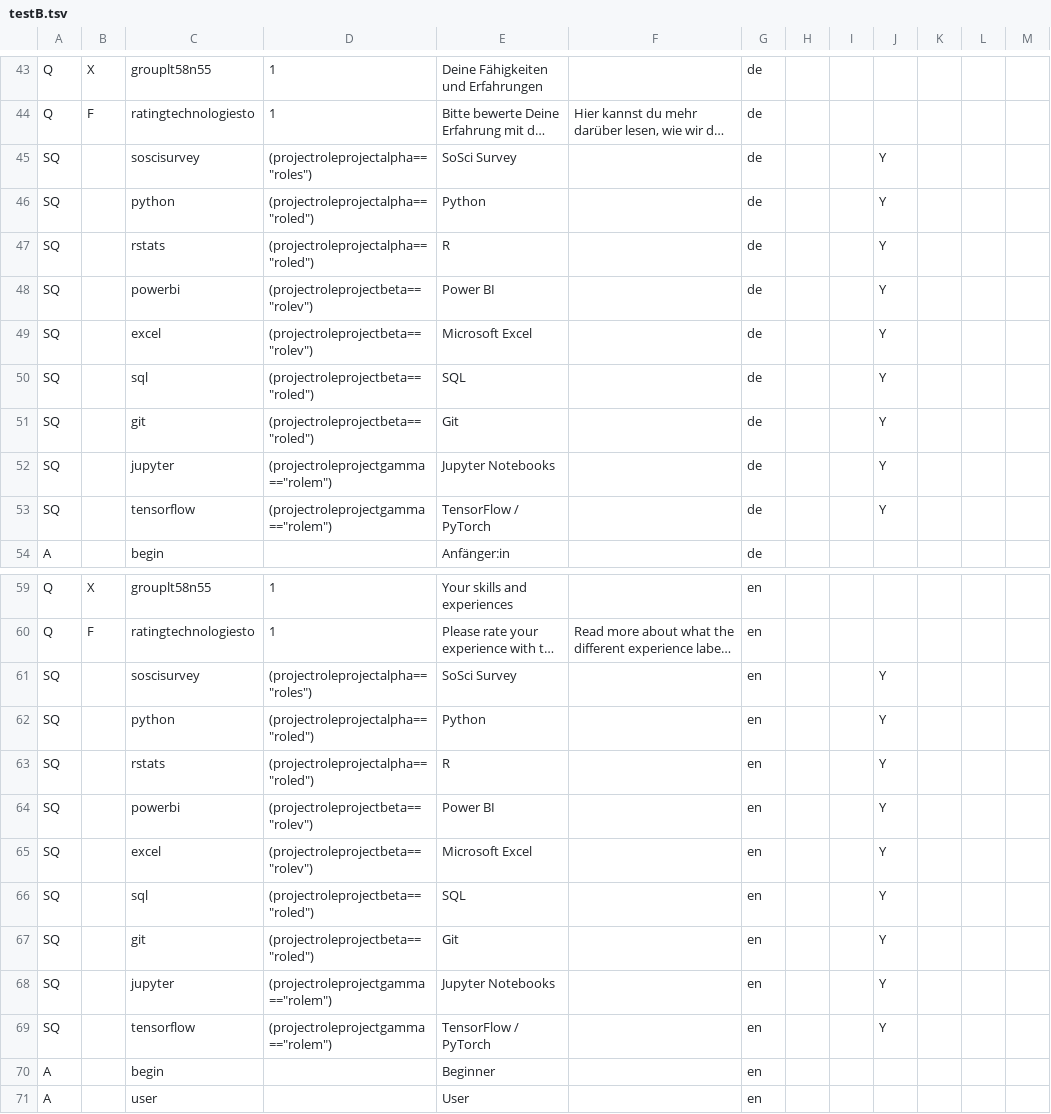
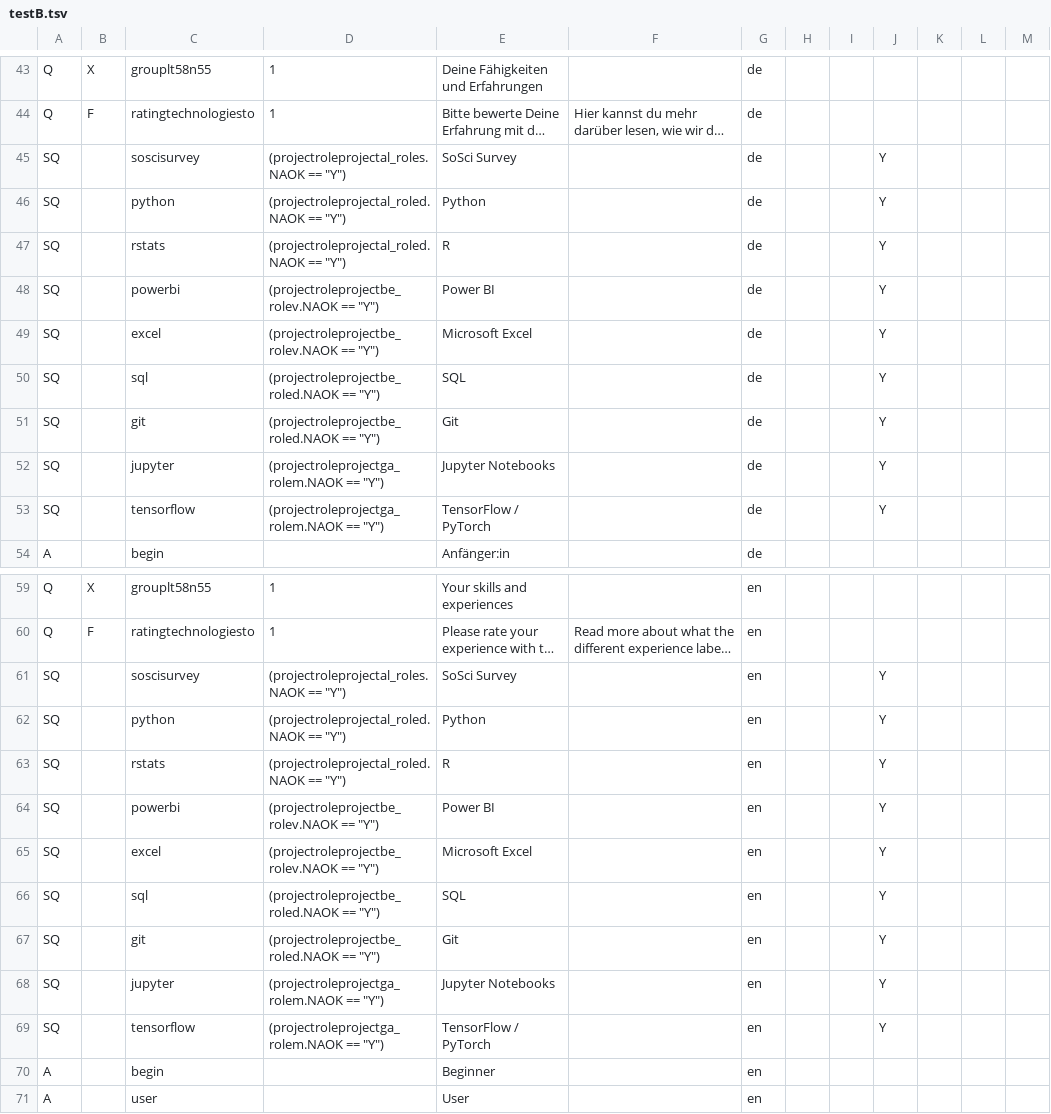
Before and after one commit to CorrelAid/xlsform2lstsv, a TSV file: docker_tests/integration/output/testB.tsv, drawn as a sheet; only a part is shown, gaps mark what is left out; long unchanged cells end in …; the diff covers the shown part only; the diff names each change by its address in the sheet, - before the commit and + after, or states it on an @@ line.

Commit message:
fix: generate correct selected() expressions for select_multiple
For select_multiple (type M), selected() now produces
(questioncode_answercode.NAOK == "Y") instead of the incorrect
(questioncode=="answercode") which caused "undefined variable" errors
in LimeSurvey. Also adds TranspilerContext tests that would have
caught the original bug, and fixes calc1 skip-type test assertion.

```diff
--- a/docker_tests/integration/output/testB.tsv
+++ b/docker_tests/integration/output/testB.tsv
-D45: (projectroleprojectalpha=="roles")
+D45: (projectroleprojectal_roles.NAOK == "Y")
-D46:D47: (projectroleprojectalpha=="roled")
+D46:D47: (projectroleprojectal_roled.NAOK == "Y")
-D48:D49: (projectroleprojectbeta=="rolev")
+D48:D49: (projectroleprojectbe_rolev.NAOK == "Y")
-D50:D51: (projectroleprojectbeta=="roled")
+D50:D51: (projectroleprojectbe_roled.NAOK == "Y")
-D52:D53: (projectroleprojectgamma=="rolem")
+D52:D53: (projectroleprojectga_rolem.NAOK == "Y")
-D61: (projectroleprojectalpha=="roles")
+D61: (projectroleprojectal_roles.NAOK == "Y")
-D62:D63: (projectroleprojectalpha=="roled")
+D62:D63: (projectroleprojectal_roled.NAOK == "Y")
-D64:D65: (projectroleprojectbeta=="rolev")
+D64:D65: (projectroleprojectbe_rolev.NAOK == "Y")
-D66:D67: (projectroleprojectbeta=="roled")
+D66:D67: (projectroleprojectbe_roled.NAOK == "Y")
-D68:D69: (projectroleprojectgamma=="rolem")
+D68:D69: (projectroleprojectga_rolem.NAOK == "Y")
```
Also changed, not shown: 38 edited cells elsewhere in this file, docker_tests/integration/output/all_types_survey.tsv, docker_tests/integration/output/complex_xpath_survey.tsv, 12 other files.
